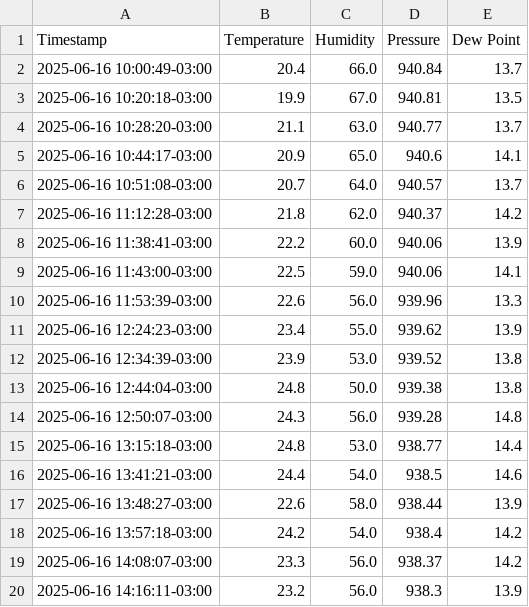
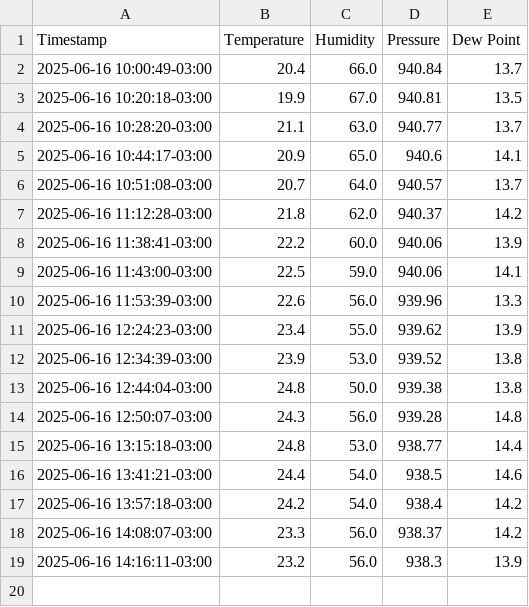
Before and after one commit to hackerspaceifusp/hackerspaceifusp.github.io, a CSV file: weather_data.csv, drawn as a sheet; the diff names each change by its address in the sheet, - before the commit and + after, or states it on an @@ line.

Commit message:
Update weather_data.csv

```diff
--- a/weather_data.csv
+++ b/weather_data.csv
-row 17: 2025-06-16 13:48:27-03:00 | 22.6 | 58.0 | 938.44 | 13.9
```
